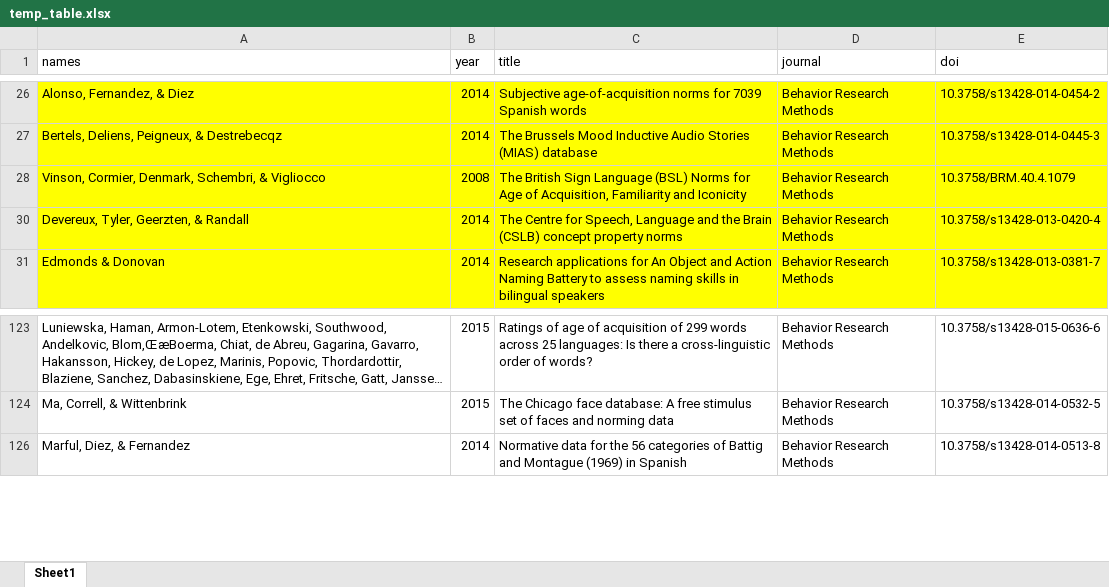
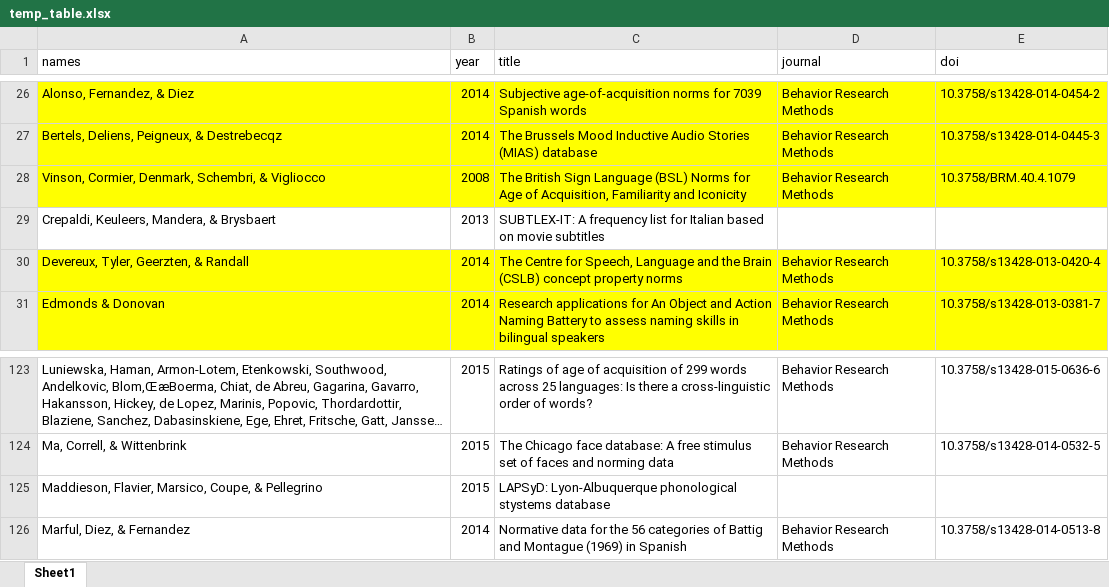
Before and after one commit to doomlab/Table-of-Doom, an Excel workbook: temp_table.xlsx, sheet Sheet1, drawn as a sheet; only a part is shown, gaps mark what is left out; long unchanged cells end in …; values as stored, in another font and other column widths than the file's, no borders; the diff covers the shown part only; the diff names each change by its address in the sheet, - before the commit and + after, or states it on an @@ line.

```diff
--- a/temp_table.xlsx (sheet Sheet1)
+++ b/temp_table.xlsx (sheet Sheet1)
@@ row 29 unhidden: Crepaldi, Keuleers, Mandera, & Brysbaert | 2013 | SUBTLEX-IT: A frequency list for Italian based on movie subtitles @@
@@ row 125 unhidden: Maddieson, Flavier, Marsico, Coupe, & Pellegrino | 2015 | LAPSyD: Lyon-Albuquerque phonological stystems database @@
```
Also changed, not shown: 20 hidden or unhidden rows elsewhere in this sheet.
